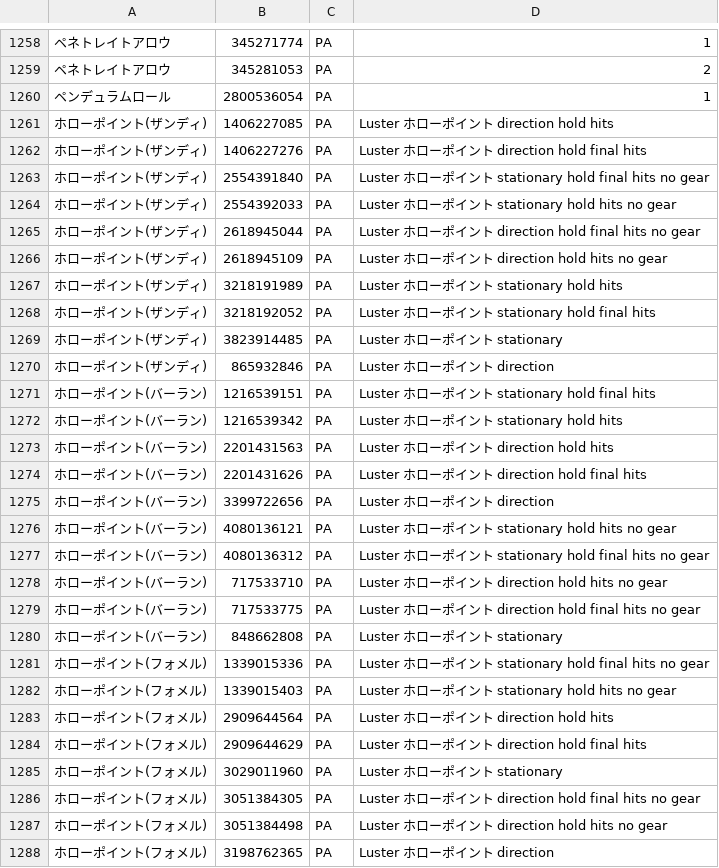
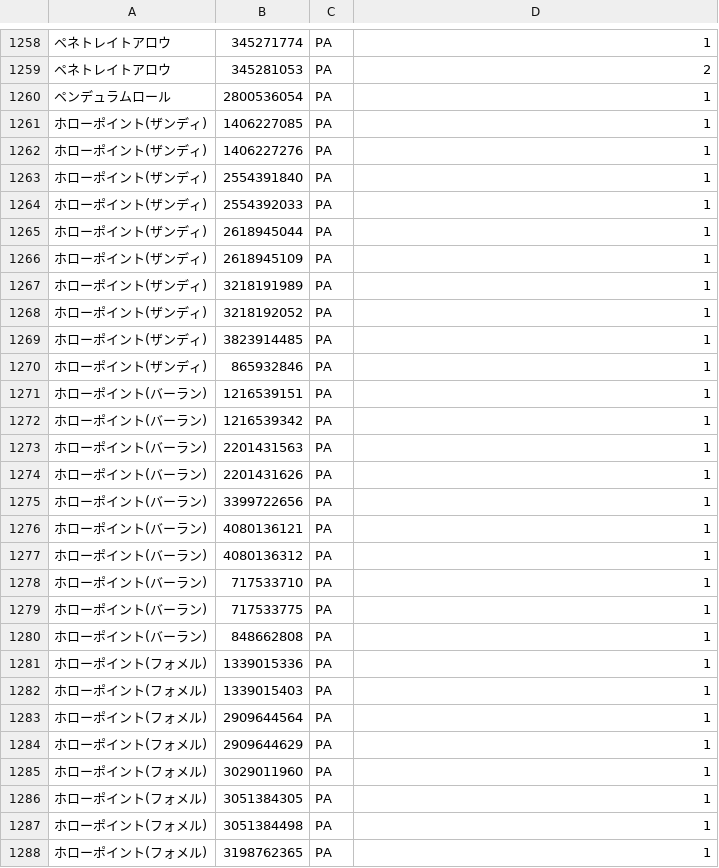
Before and after one commit to Root-Vul/opcsv, a CSV file: skills.csv, drawn as a sheet; only a part is shown, gaps mark what is left out; the diff covers the shown part only; the diff names each change by its address in the sheet, - before the commit and + after, or states it on an @@ line.

```diff
--- a/skills.csv
+++ b/skills.csv
-D1261: Luster ホローポイント direction hold hits
+D1261: 1
-D1262: Luster ホローポイント direction hold final hits
+D1262: 1
-D1263: Luster ホローポイント stationary hold final hits no gear
+D1263: 1
-D1264: Luster ホローポイント stationary hold hits no gear
+D1264: 1
-D1265: Luster ホローポイント direction hold final hits no gear
+D1265: 1
-D1266: Luster ホローポイント direction hold hits no gear
+D1266: 1
-D1267: Luster ホローポイント stationary hold hits
+D1267: 1
-D1268: Luster ホローポイント stationary hold final hits
+D1268: 1
-D1269: Luster ホローポイント stationary
+D1269: 1
-D1270: Luster ホローポイント direction
+D1270: 1
-D1271: Luster ホローポイント stationary hold final hits
+D1271: 1
-D1272: Luster ホローポイント stationary hold hits
+D1272: 1
-D1273: Luster ホローポイント direction hold hits
+D1273: 1
-D1274: Luster ホローポイント direction hold final hits
+D1274: 1
-D1275: Luster ホローポイント direction
+D1275: 1
-D1276: Luster ホローポイント stationary hold hits no gear
+D1276: 1
-D1277: Luster ホローポイント stationary hold final hits no gear
+D1277: 1
-D1278: Luster ホローポイント direction hold hits no gear
+D1278: 1
-D1279: Luster ホローポイント direction hold final hits no gear
+D1279: 1
-D1280: Luster ホローポイント stationary
+D1280: 1
-D1281: Luster ホローポイント stationary hold final hits no gear
+D1281: 1
-D1282: Luster ホローポイント stationary hold hits no gear
+D1282: 1
-D1283: Luster ホローポイント direction hold hits
+D1283: 1
-D1284: Luster ホローポイント direction hold final hits
+D1284: 1
-D1285: Luster ホローポイント stationary
+D1285: 1
-D1286: Luster ホローポイント direction hold final hits no gear
+D1286: 1
-D1287: Luster ホローポイント direction hold hits no gear
+D1287: 1
-D1288: Luster ホローポイント direction
+D1288: 1
```
Also changed, not shown: 75 edited cells elsewhere in this file.
